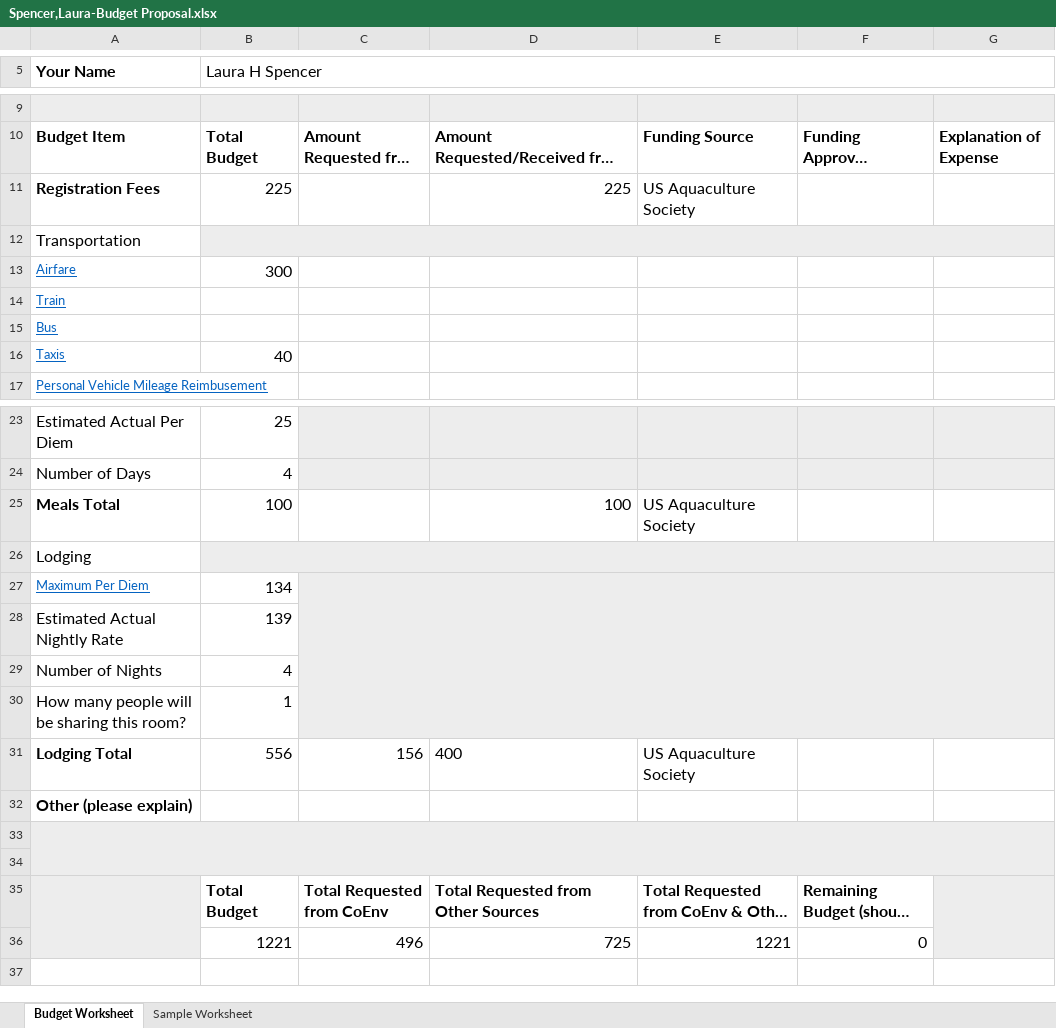
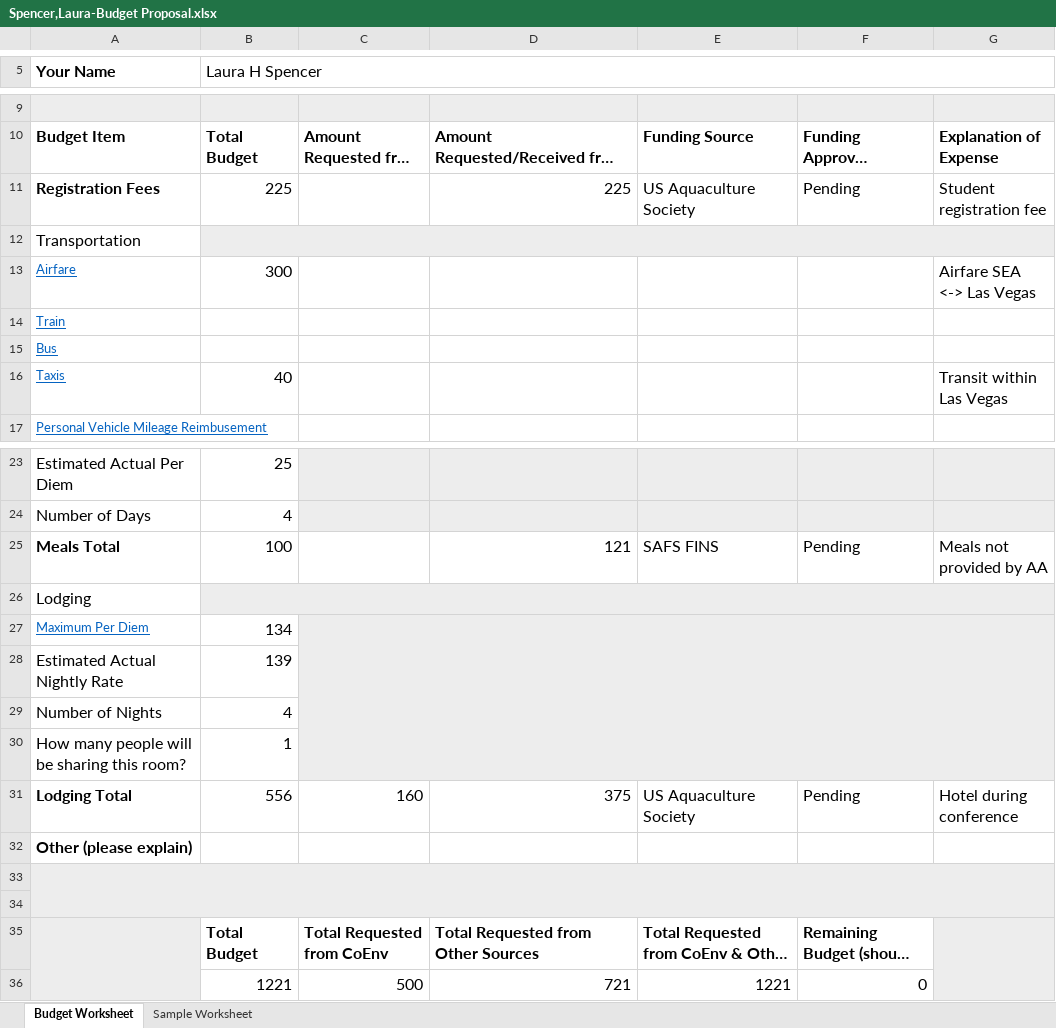
Before and after one commit to laurahspencer/O.lurida_Stress, an Excel workbook: Proposals/Spencer,Laura-Budget Proposal.xlsx, sheet Budget Worksheet, drawn as a sheet; only a part is shown, gaps mark what is left out; long unchanged cells end in …; values as stored, in another font and other column widths than the file's, no borders; the diff names each change by its address in the sheet, - before the commit and + after, or states it on an @@ line.

```diff
--- a/Proposals/Spencer,Laura-Budget Proposal.xlsx (sheet Budget Worksheet)
+++ b/Proposals/Spencer,Laura-Budget Proposal.xlsx (sheet Budget Worksheet)
-F11: (empty)
+F11: Pending
-G11: (empty)
+G11: Student registration fee
-G13: (empty)
+G13: Airfare SEA <-> Las Vegas
-G16: (empty)
+G16: Transit within Las Vegas
-D25: 100
+D25: 121
-E25: US Aquaculture Society
+E25: SAFS FINS
-F25: (empty)
+F25: Pending
-G25: (empty)
+G25: Meals not provided by AA
-C31: 156
+C31: 160
-D31: 400
+D31: 375
-D31 alignment: left
+D31 alignment: right
-F31: (empty)
+F31: Pending
-G31: (empty)
+G31: Hotel during conference
-C36: 496
+C36: 500
-D36: 725
+D36: 721
```
Also changed, not shown: Data/Larvae-Data.xlsx, 14 other files.
